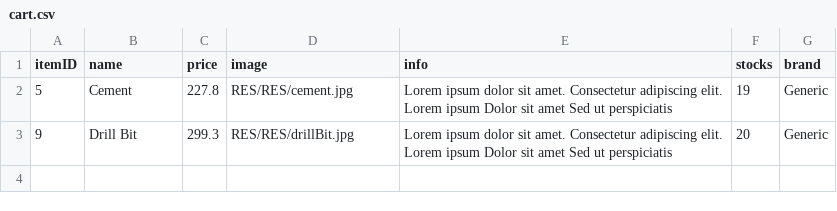
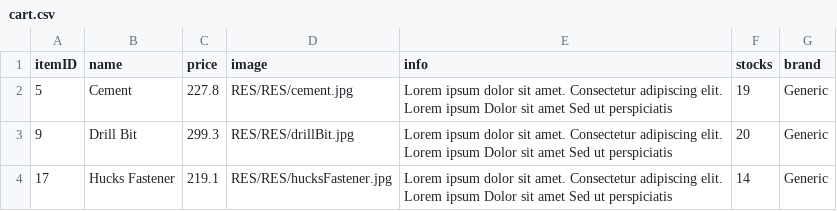
Before and after one commit to edelasoledad-tip/EasyWare, a CSV file: RES/cart.csv, drawn as a sheet.

```diff
--- a/RES/cart.csv
+++ b/RES/cart.csv
@@ -3 +3,2 @@ itemID,name,price,image,info,stocks,brand
 9,Drill Bit,299.3,RES/RES/drillBit.jpg,Lorem ipsum dolor sit amet. Consectetur adipiscing elit. Lorem ipsum Dolor sit amet Sed ut perspiciatis,20,Generic
+17,Hucks Fastener,219.1,RES/RES/hucksFastener.jpg,Lorem ipsum dolor sit amet. Consectetur adipiscing elit. Lorem ipsum Dolor sit amet Sed ut perspiciatis,14,Generic
```
Also changed, not shown: 9 other files.
